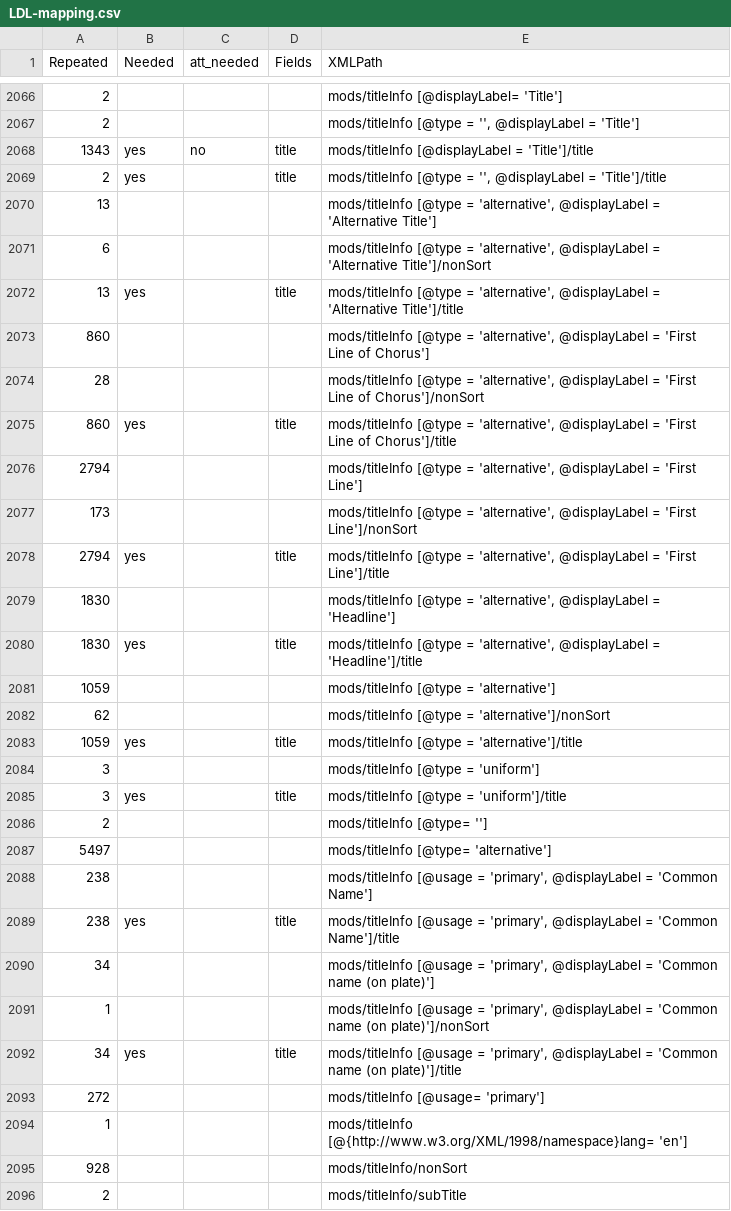
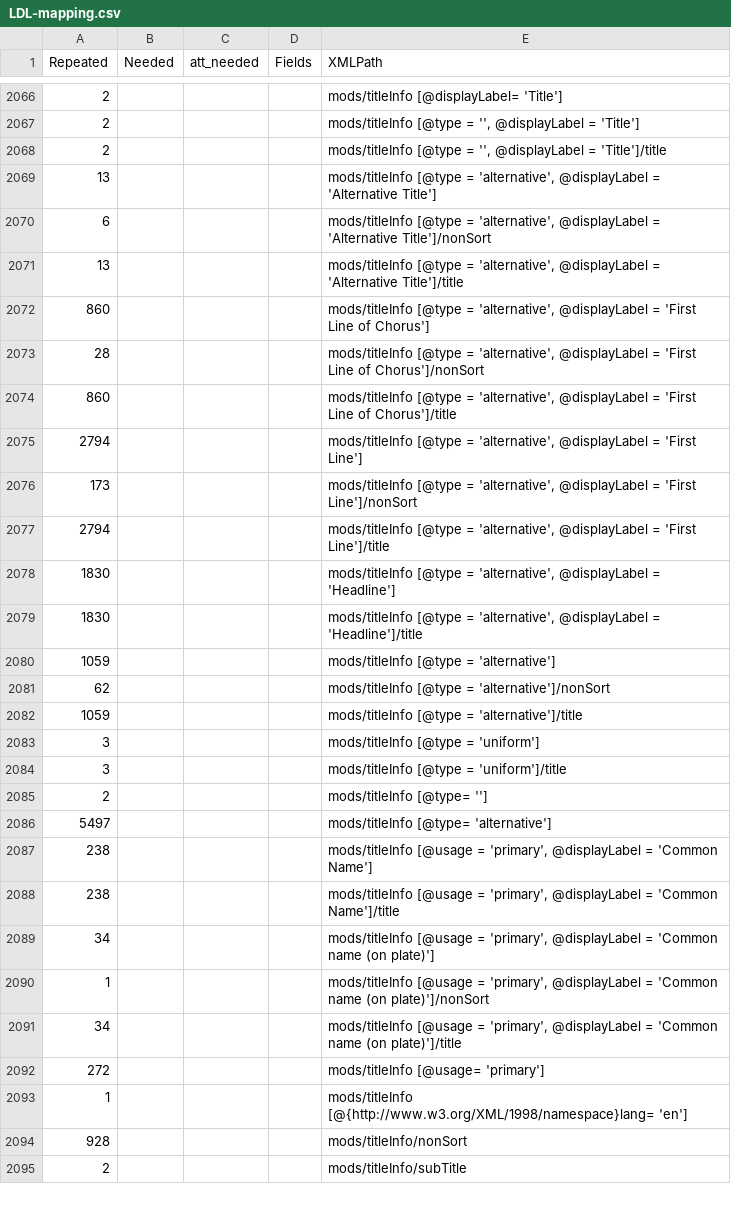
Before and after one commit to lsulibraries/ETL-Transform, a CSV file: LDL-mapping.csv, drawn as a sheet; only a part is shown, gaps mark what is left out; the diff covers the shown part only.

```diff
--- a/LDL-mapping.csv
+++ b/LDL-mapping.csv
@@ -2067,20 +2067,19 @@ Repeated,Needed,att_needed,Fields,XMLPath
 2,,,,"mods/titleInfo [@type = '', @displayLabel = 'Title']"
-1343,yes,no,title,mods/titleInfo [@displayLabel = 'Title']/title
-2,yes,,title,"mods/titleInfo [@type = '', @displayLabel = 'Title']/title"
+2,,,,"mods/titleInfo [@type = '', @displayLabel = 'Title']/title"
 13,,,,"mods/titleInfo [@type = 'alternative', @displayLabel = 'Alternative Title']"
 6,,,,"mods/titleInfo [@type = 'alternative', @displayLabel = 'Alternative Title']/nonSort"
-13,yes,,title,"mods/titleInfo [@type = 'alternative', @displayLabel = 'Alternative Title']/title"
+13,,,,"mods/titleInfo [@type = 'alternative', @displayLabel = 'Alternative Title']/title"
 860,,,,"mods/titleInfo [@type = 'alternative', @displayLabel = 'First Line of Chorus']"
 28,,,,"mods/titleInfo [@type = 'alternative', @displayLabel = 'First Line of Chorus']/nonSort"
-860,yes,,title,"mods/titleInfo [@type = 'alternative', @displayLabel = 'First Line of Chorus']/title"
+860,,,,"mods/titleInfo [@type = 'alternative', @displayLabel = 'First Line of Chorus']/title"
 2794,,,,"mods/titleInfo [@type = 'alternative', @displayLabel = 'First Line']"
 173,,,,"mods/titleInfo [@type = 'alternative', @displayLabel = 'First Line']/nonSort"
-2794,yes,,title,"mods/titleInfo [@type = 'alternative', @displayLabel = 'First Line']/title"
+2794,,,,"mods/titleInfo [@type = 'alternative', @displayLabel = 'First Line']/title"
 1830,,,,"mods/titleInfo [@type = 'alternative', @displayLabel = 'Headline']"
-1830,yes,,title,"mods/titleInfo [@type = 'alternative', @displayLabel = 'Headline']/title"
+1830,,,,"mods/titleInfo [@type = 'alternative', @displayLabel = 'Headline']/title"
 1059,,,,mods/titleInfo [@type = 'alternative']
 62,,,,mods/titleInfo [@type = 'alternative']/nonSort
-1059,yes,,title,mods/titleInfo [@type = 'alternative']/title
+1059,,,,mods/titleInfo [@type = 'alternative']/title
 3,,,,mods/titleInfo [@type = 'uniform']
-3,yes,,title,mods/titleInfo [@type = 'uniform']/title
+3,,,,mods/titleInfo [@type = 'uniform']/title
 2,,,,mods/titleInfo [@type= '']
@@ -2088,6 +2087,6 @@ Repeated,Needed,att_needed,Fields,XMLPath
 238,,,,"mods/titleInfo [@usage = 'primary', @displayLabel = 'Common Name']"
-238,yes,,title,"mods/titleInfo [@usage = 'primary', @displayLabel = 'Common Name']/title"
+238,,,,"mods/titleInfo [@usage = 'primary', @displayLabel = 'Common Name']/title"
 34,,,,"mods/titleInfo [@usage = 'primary', @displayLabel = 'Common name (on plate)']"
 1,,,,"mods/titleInfo [@usage = 'primary', @displayLabel = 'Common name (on plate)']/nonSort"
-34,yes,,title,"mods/titleInfo [@usage = 'primary', @displayLabel = 'Common name (on plate)']/title"
+34,,,,"mods/titleInfo [@usage = 'primary', @displayLabel = 'Common name (on plate)']/title"
 272,,,,mods/titleInfo [@usage= 'primary']
```
Also changed, not shown: 84 edited cells elsewhere in this file, 2 other files.
